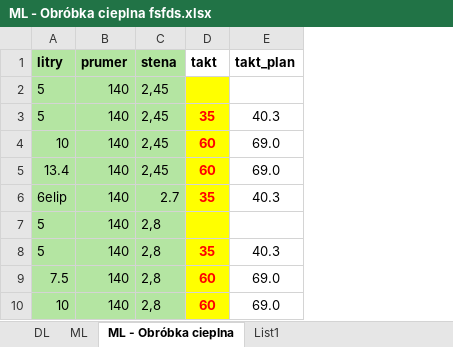
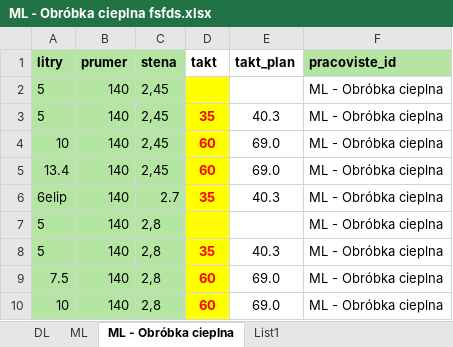
Before and after one commit to Brunobrno-alt/p-evod-Pr-myslov--Automatizace, an Excel workbook: na importovani/ML - Obróbka cieplna fsfds.xlsx, sheet ML - Obróbka cieplna, drawn as a sheet; only a part is shown; values as stored, in another font and other column widths than the file's, no borders; the diff names each change by its address in the sheet, - before the commit and + after, or states it on an @@ line.

```diff
--- a/na importovani/ML - Obróbka cieplna fsfds.xlsx (sheet ML - Obróbka cieplna)
+++ b/na importovani/ML - Obróbka cieplna fsfds.xlsx (sheet ML - Obróbka cieplna)
+column F (pracoviste_id), rows 2-10: all ML - Obróbka cieplna
```
Also changed, not shown: V2/Cykl - Obróbka cieplna V2.xlsx, V2/Cykle - EN-600 - EN-500 - Kotrubcik V2.xlsx, 15 other files.
